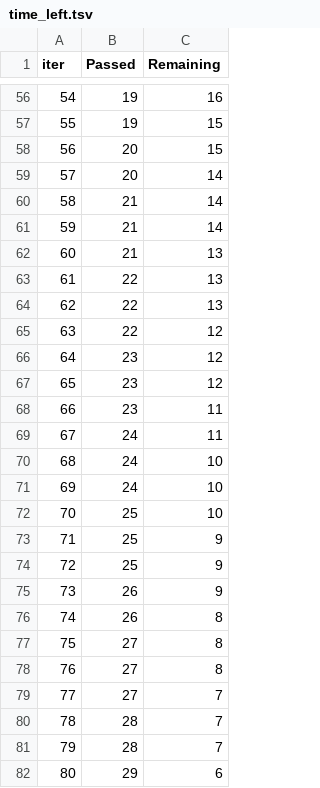
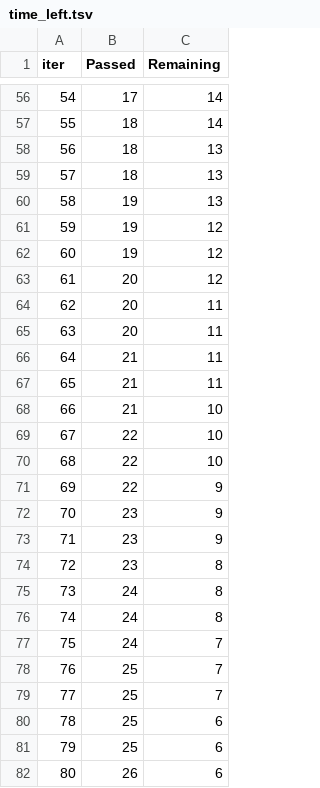
Before and after one commit to ry4ntr1/bodyfat-regression-model, a TSV file: catboost_info/time_left.tsv, drawn as a sheet; only a part is shown, gaps mark what is left out; the diff covers the shown part only.

```diff
--- a/catboost_info/time_left.tsv
+++ b/catboost_info/time_left.tsv
@@ -56,27 +56,27 @@ iter	Passed	Remaining
-54	19	16
-55	19	15
-56	20	15
-57	20	14
-58	21	14
-59	21	14
-60	21	13
-61	22	13
-62	22	13
-63	22	12
-64	23	12
-65	23	12
-66	23	11
-67	24	11
-68	24	10
-69	24	10
-70	25	10
-71	25	9
-72	25	9
-73	26	9
-74	26	8
-75	27	8
-76	27	8
-77	27	7
-78	28	7
-79	28	7
-80	29	6
+54	17	14
+55	18	14
+56	18	13
+57	18	13
+58	19	13
+59	19	12
+60	19	12
+61	20	12
+62	20	11
+63	20	11
+64	21	11
+65	21	11
+66	21	10
+67	22	10
+68	22	10
+69	22	9
+70	23	9
+71	23	9
+72	23	8
+73	24	8
+74	24	8
+75	24	7
+76	25	7
+77	25	7
+78	25	6
+79	25	6
+80	26	6
```
Also changed, not shown: 125 edited cells elsewhere in this file, 11 other files.
